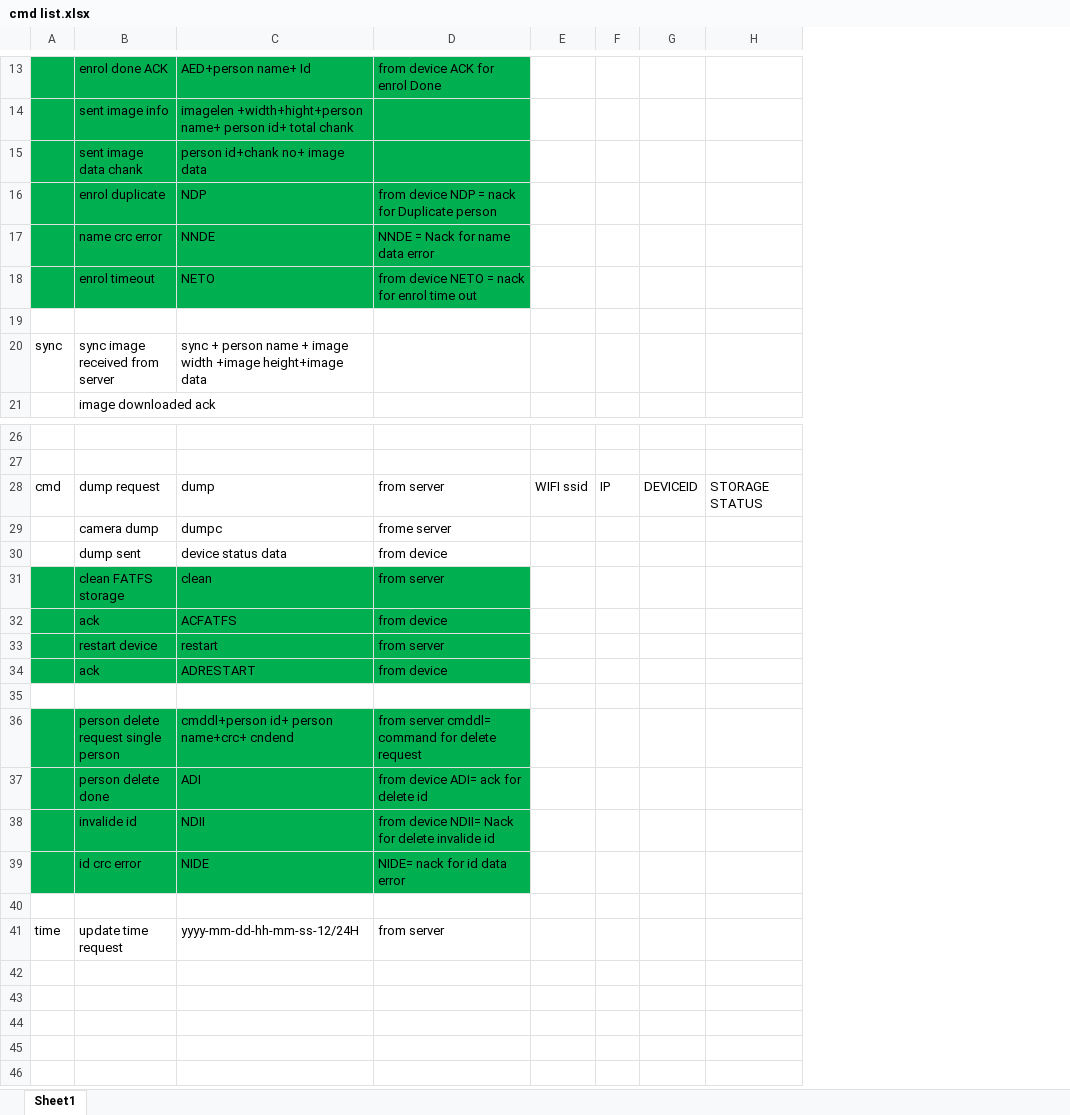
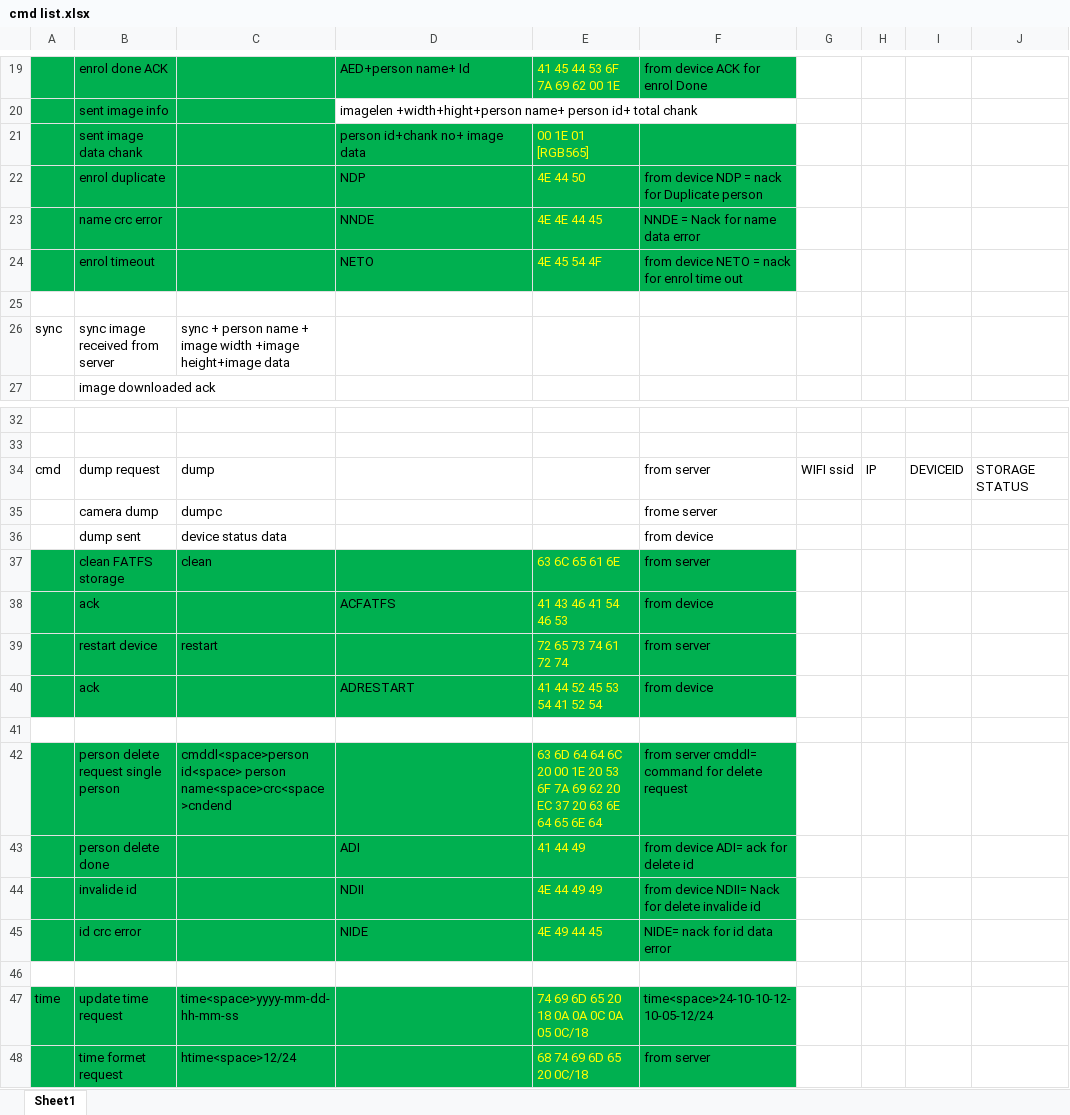
Before and after one commit to sozibalmamun/ESP32_Project, an Excel workbook: doc/cmd list.xlsx, sheet Sheet1, drawn as a sheet; only a part is shown, gaps mark what is left out; values as stored, in another font and other column widths than the file's, no borders; addresses are those after the commit; rows hold the shown columns only; the diff covers the shown part only; the diff names each change by its address in the sheet, - before the commit and + after, or states it on an @@ line.

Commit message:
add time formet and write cmd in exle file

```diff
--- a/doc/cmd list.xlsx (sheet Sheet1)
+++ b/doc/cmd list.xlsx (sheet Sheet1)
+column C, row 26: sync + person name + image width +image height+image data; rows 34-47: dump | dumpc | device status data | clean |  | restart |  |  | cmddl<space>person id<space> person name<space>crc<space>cndend |  |  |  |  | time<space>yyyy-mm-dd-hh-mm-ss
+column E, rows 19-24: 41 45 44 53 6F 7A 69 62 00 1E |  | 00 1E 01 [RGB565] | 4E 44 50 | 4E 4E 44 45 | 4E 45 54 4F; rows 37-47: 63 6C 65 61 6E | 41 43 46 41 54 46 53 | 72 65 73 74 61 72 74 | 41 44 52 45 53 54 41 52 54 |  | 63 6D 64 64 6C 20 00 1E 20 53 6F 7A 69 62 20 EC 37 20 63 6E 64 65 6E 64 | 41 44 49 | 4E 44 49 49 | 4E 49 44 45 |  | 74 69 6D 65 20 18 0A 0A 0C 0A 05 0C/18
-D20 fill: #00B050
+D20 fill: none
-F20 fill: #00B050
+F20 fill: none
-D26: sync + person name + image width +image height+image data
+D26: (empty)
-D34: dump
+D34: (empty)
-D35: dumpc
+D35: (empty)
-D36: device status data
+D36: (empty)
-D37: clean
+D37: (empty)
-D39: restart
+D39: (empty)
-D42: cmddl+person id+ person name+crc+ cndend
+D42: (empty)
-A47:B47 fill: none
+A47:B47 fill: #00B050
-D47: yyyy-mm-dd-hh-mm-ss-12/24H
+D47: (empty)
-D47 fill: none
+D47 fill: #00B050
-F47: from server
+F47: time<space>24-10-10-12-10-05-12/24
-F47 fill: none
+F47 fill: #00B050
+row 48:  | time formet request | htime<space>12/24 |  | 68 74 69 6D 65 20 0C/18 | from server
```
Also changed, not shown: 11 added rows, 5 removed rows, 7 edited cells and cell formats elsewhere in this sheet, 9 other files.
